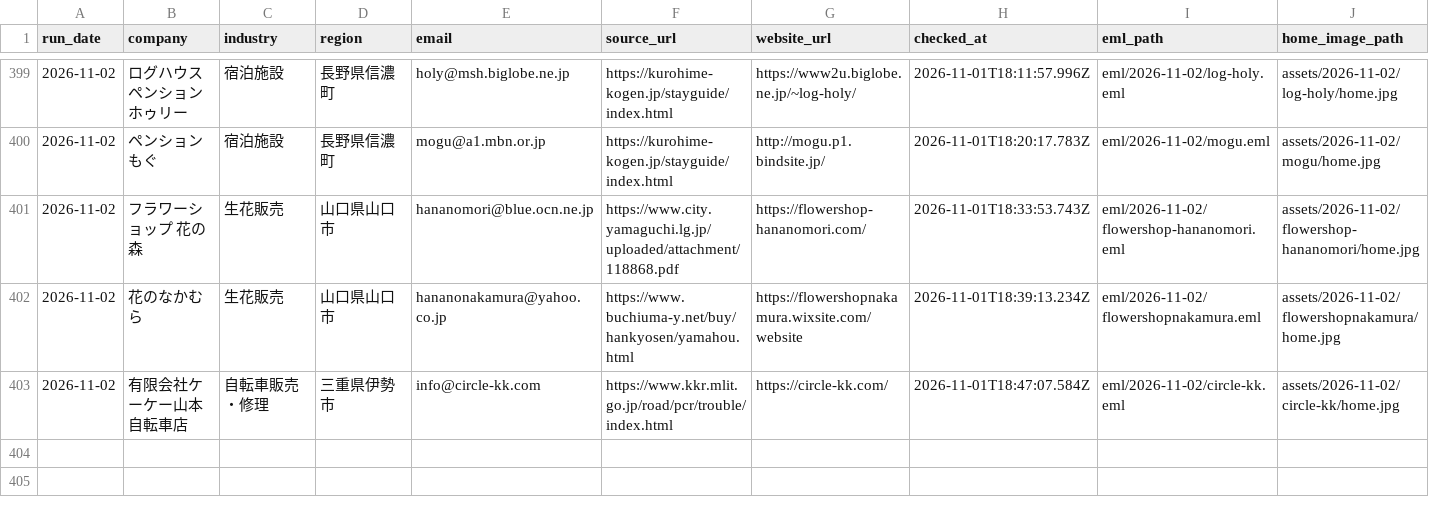
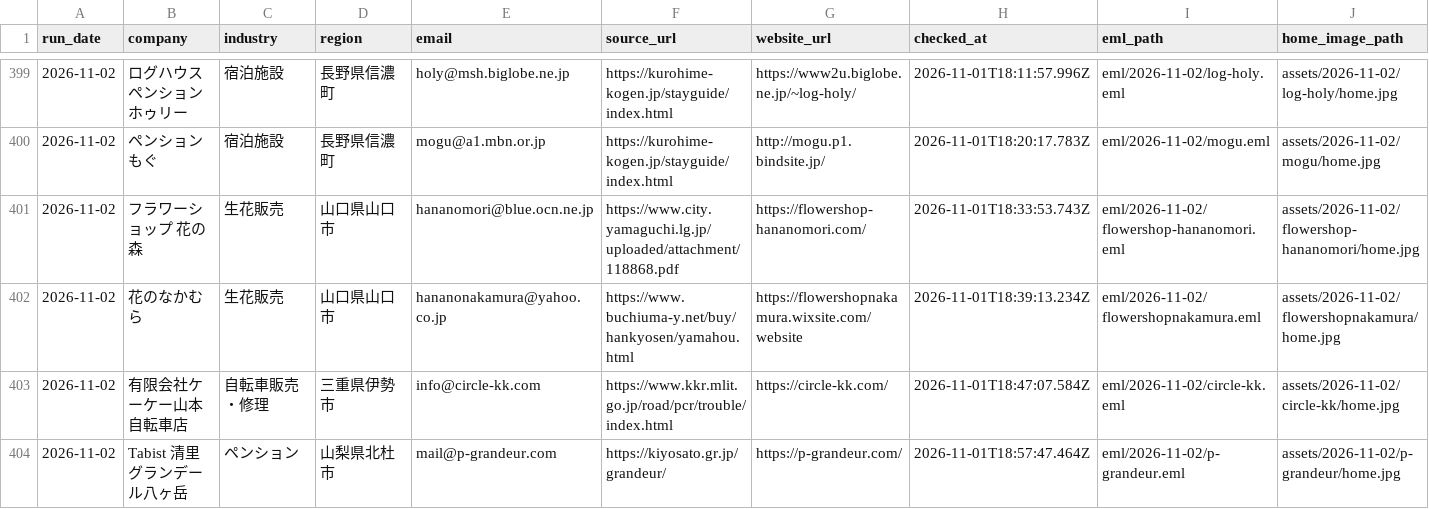
Before and after one commit to danpachi777-crypto/auto-eigyou, a CSV file: local-web-sales/daily-outreach/ledger.csv, drawn as a sheet; only a part is shown, gaps mark what is left out; rows hold the shown columns only; the diff names each change by its address in the sheet, - before the commit and + after, or states it on an @@ line.

Commit message:
Record verified Grandeur outreach and Bonfan hold

```diff
--- a/local-web-sales/daily-outreach/ledger.csv
+++ b/local-web-sales/daily-outreach/ledger.csv
+row 404: 2026-11-02 | Tabist 清里 グランデール八ヶ岳 | ペンション | 山梨県北杜市 | mail@p-grandeur.com | https://kiyosato.gr.jp/grandeur/ | https://p-grandeur.com/ | 2026-11-01T18:57:47.464Z | eml/2026-11-02/p-grandeur.eml | assets/2026-11-02/p-grandeur/home.jpg
```
Also changed, not shown: 25 other files.
